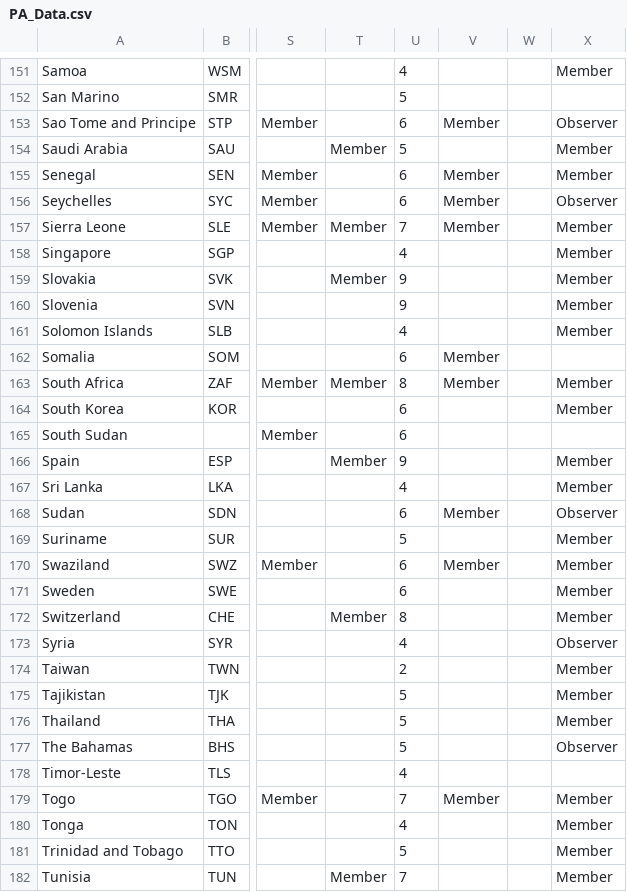
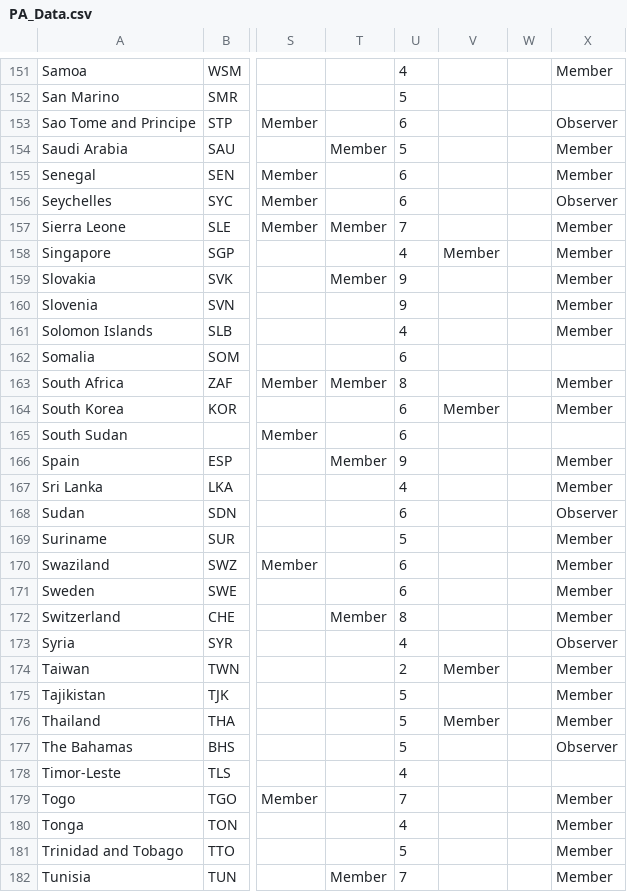
Before and after one commit to USStateDept/DiplomacyExplorer2, a CSV file: sql/PA_Data.csv, drawn as a sheet; only a part is shown, gaps mark what is left out; the diff covers the shown part only; the diff names each change by its address in the sheet, - before the commit and + after, or states it on an @@ line.

```diff
--- a/sql/PA_Data.csv
+++ b/sql/PA_Data.csv
-V153: Member
+V153: (empty)
-V155:V157: Member
+V155:V157: (empty)
-V158: (empty)
+V158: Member
-V162:V163: Member
+V162:V163: (empty)
-V164: (empty)
+V164: Member
-V168: Member
+V168: (empty)
-V170: Member
+V170: (empty)
-V174: (empty)
+V174: Member
-V176: (empty)
+V176: Member
-V179: Member
+V179: (empty)
```
Also changed, not shown: 56 edited cells elsewhere in this file, 2 other files.
